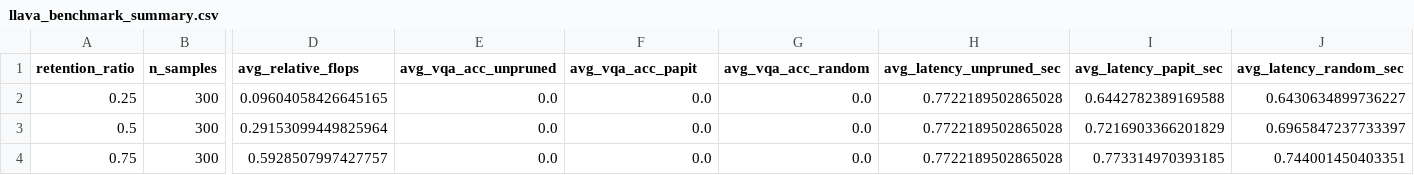
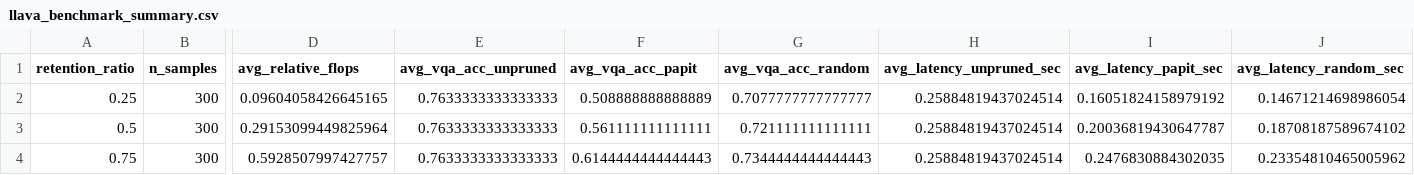
Before and after one commit to yarikama/PAPIT, a CSV file: outputs/outputs/vqa_v2_eval/llava_benchmark_summary.csv, drawn as a sheet; only a part is shown, gaps mark what is left out; the diff names each change by its address in the sheet, - before the commit and + after, or states it on an @@ line.

```diff
--- a/outputs/outputs/vqa_v2_eval/llava_benchmark_summary.csv
+++ b/outputs/outputs/vqa_v2_eval/llava_benchmark_summary.csv
-E2:E4 (avg_vqa_acc_unpruned): 0.0
+E2:E4 (avg_vqa_acc_unpruned): 0.7633333333333333
-F2 (avg_vqa_acc_papit): 0.0
+F2 (avg_vqa_acc_papit): 0.508888888888889
-G2 (avg_vqa_acc_random): 0.0
+G2 (avg_vqa_acc_random): 0.7077777777777777
-H2:H4 (avg_latency_unpruned_sec): 0.7722189502865028
+H2:H4 (avg_latency_unpruned_sec): 0.25884819437024514
-I2 (avg_latency_papit_sec): 0.6442782389169588
+I2 (avg_latency_papit_sec): 0.16051824158979192
-J2 (avg_latency_random_sec): 0.6430634899736227
+J2 (avg_latency_random_sec): 0.14671214698986054
-F3 (avg_vqa_acc_papit): 0.0
+F3 (avg_vqa_acc_papit): 0.561111111111111
-G3 (avg_vqa_acc_random): 0.0
+G3 (avg_vqa_acc_random): 0.721111111111111
-I3 (avg_latency_papit_sec): 0.7216903366201829
+I3 (avg_latency_papit_sec): 0.20036819430647787
-J3 (avg_latency_random_sec): 0.6965847237733397
+J3 (avg_latency_random_sec): 0.18708187589674102
-F4 (avg_vqa_acc_papit): 0.0
+F4 (avg_vqa_acc_papit): 0.6144444444444443
-G4 (avg_vqa_acc_random): 0.0
+G4 (avg_vqa_acc_random): 0.7344444444444443
-I4 (avg_latency_papit_sec): 0.773314970393185
+I4 (avg_latency_papit_sec): 0.2476830884302035
-J4 (avg_latency_random_sec): 0.744001450403351
+J4 (avg_latency_random_sec): 0.23354810465005962
```
Also changed, not shown: outputs/efficiency_benchmark.csv, outputs/outputs/gqa_eval/llava_benchmark_summary.csv, 26 other files.
